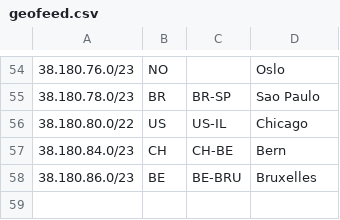
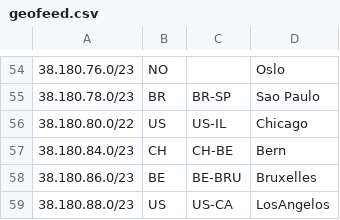
Before and after one commit to 3NT-COM/geofeed, a CSV file: geofeed.csv, drawn as a sheet; only a part is shown, gaps mark what is left out.

Commit message:
-- added /23 to LA

```diff
--- a/geofeed.csv
+++ b/geofeed.csv
@@ -58 +58,2 @@
 38.180.86.0/23,BE,BE-BRU,Bruxelles,
+38.180.88.0/23,US,US-CA,LosAngelos,
```
